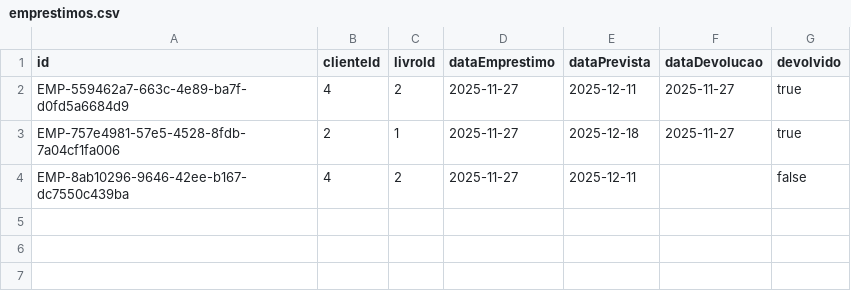
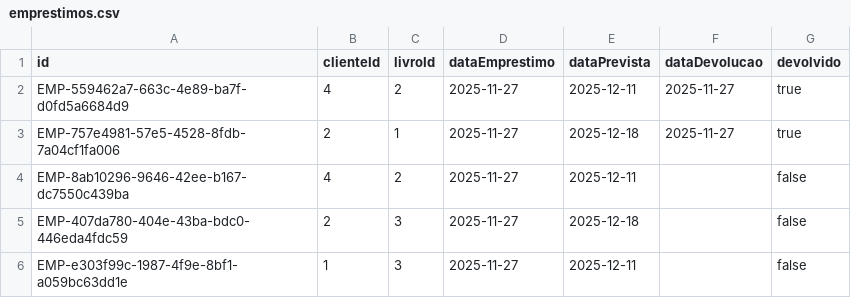
Before and after one commit to AztecIsDead/Biblioteca-java, a CSV file: data/emprestimos.csv, drawn as a sheet; the diff names each change by its address in the sheet, - before the commit and + after, or states it on an @@ line.

```diff
--- a/data/emprestimos.csv
+++ b/data/emprestimos.csv
+row 5: EMP-407da780-404e-43ba-bdc0-446eda4fdc59 | 2 | 3 | 2025-11-27 | 2025-12-18 |  | false
+row 6: EMP-e303f99c-1987-4f9e-8bf1-a059bc63dd1e | 1 | 3 | 2025-11-27 | 2025-12-11 |  | false
```
Also changed, not shown: data/livros.csv, data/notificacoes.csv, 15 other files.
